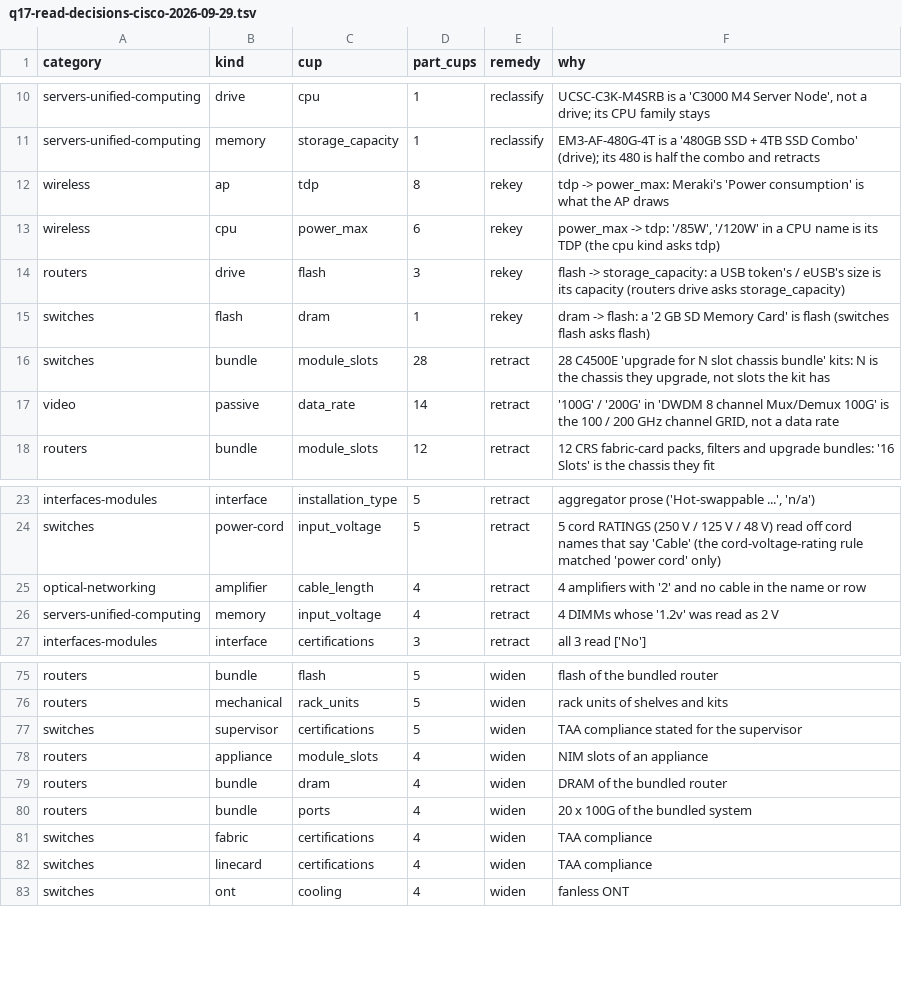
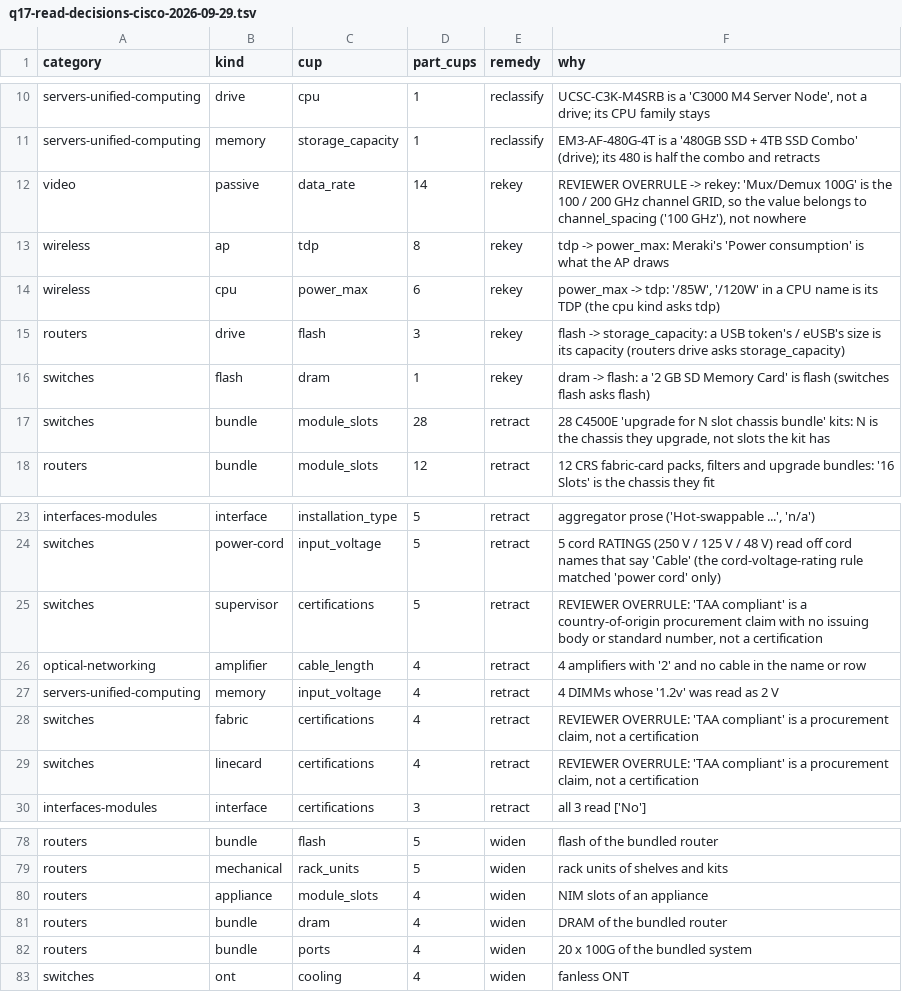
Before and after one commit to martinmarc293-code/netzspec-api, a TSV file: data/dryrun/q17-read-decisions-cisco-2026-09-29.tsv, drawn as a sheet; only a part is shown, gaps mark what is left out; removed rows and columns are numbered as before the commit, all else as after; the diff names each change by its address in the sheet, - before the commit and + after, or states it on an @@ line.

```diff
--- a/data/dryrun/q17-read-decisions-cisco-2026-09-29.tsv
+++ b/data/dryrun/q17-read-decisions-cisco-2026-09-29.tsv
+row 12: video | passive | data_rate | 14 | rekey | REVIEWER OVERRULE -> rekey: 'Mux/Demux 100G' is the 100 / 200 GHz channel GRID, so the value belongs to channel_spacing ('100 GHz'), not nowhere
-row 17: video | passive | data_rate | 14 | retract | '100G' / '200G' in 'DWDM 8 channel Mux/Demux 100G' is the 100 / 200 GHz channel GRID, not a data rate
+row 25: switches | supervisor | certifications | 5 | retract | REVIEWER OVERRULE: 'TAA compliant' is a country-of-origin procurement claim with no issuing body or standard number, not a certification
+row 28: switches | fabric | certifications | 4 | retract | REVIEWER OVERRULE: 'TAA compliant' is a procurement claim, not a certification
+row 29: switches | linecard | certifications | 4 | retract | REVIEWER OVERRULE: 'TAA compliant' is a procurement claim, not a certification
-row 77: switches | supervisor | certifications | 5 | widen | TAA compliance stated for the supervisor
-row 81: switches | fabric | certifications | 4 | widen | TAA compliance
-row 82: switches | linecard | certifications | 4 | widen | TAA compliance
```
Also changed, not shown: data/reference/q17-read-pours-cisco-2026-09-29.tsv, 13 other files.
